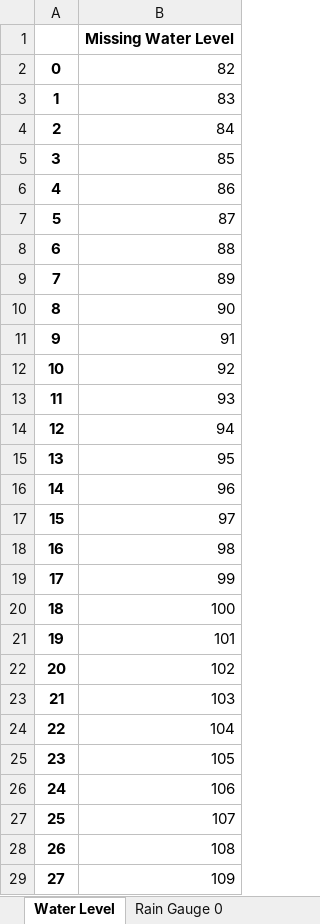
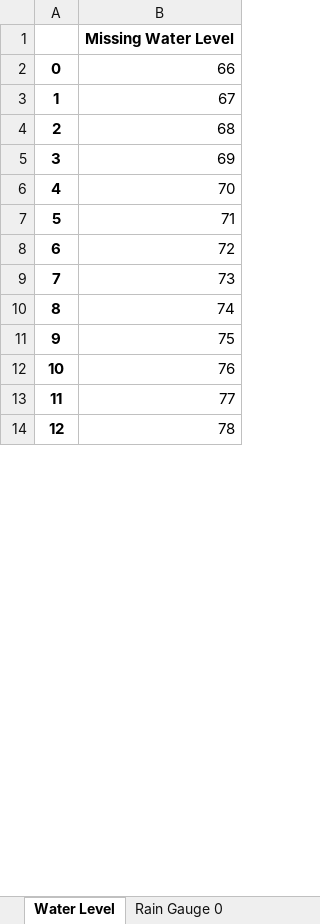
Before and after one commit to gsulay/First_Gen_Tagoloan_CDO, an Excel workbook: Cleaned_Cagayan/Missing Values.xlsx, sheet Water Level, drawn as a sheet; only a part is shown; values as stored, in another font and other column widths than the file's, no borders; the diff covers the shown part only; the diff names each change by its address in the sheet, - before the commit and + after, or states it on an @@ line.

```diff
--- a/Cleaned_Cagayan/Missing Values.xlsx (sheet Water Level)
+++ b/Cleaned_Cagayan/Missing Values.xlsx (sheet Water Level)
-B2: 82
+B2: 66
-B3: 83
+B3: 67
-B4: 84
+B4: 68
-B5: 85
+B5: 69
-B6: 86
+B6: 70
-B7: 87
+B7: 71
-B8: 88
+B8: 72
-B9: 89
+B9: 73
-B10: 90
+B10: 74
-B11: 91
+B11: 75
-B12: 92
+B12: 76
-B13: 93
+B13: 77
-B14: 94
+B14: 78
-row 15: 13 | 95
-row 16: 14 | 96
-row 17: 15 | 97
-row 18: 16 | 98
-row 19: 17 | 99
-row 20: 18 | 100
-row 21: 19 | 101
-row 22: 20 | 102
-row 23: 21 | 103
-row 24: 22 | 104
-row 25: 23 | 105
-row 26: 24 | 106
-row 27: 25 | 107
-row 28: 26 | 108
-row 29: 27 | 109
```
Also changed, not shown: 572 removed rows and row numbers in column A elsewhere in this sheet, sheet Rain Gauge 1, sheet Rain Gauge 0, Cleaned_Cagayan/Cleaned_Data.xlsx, Cleaned_Cagayan/Corrected_Data.xlsx, 20 other files.
